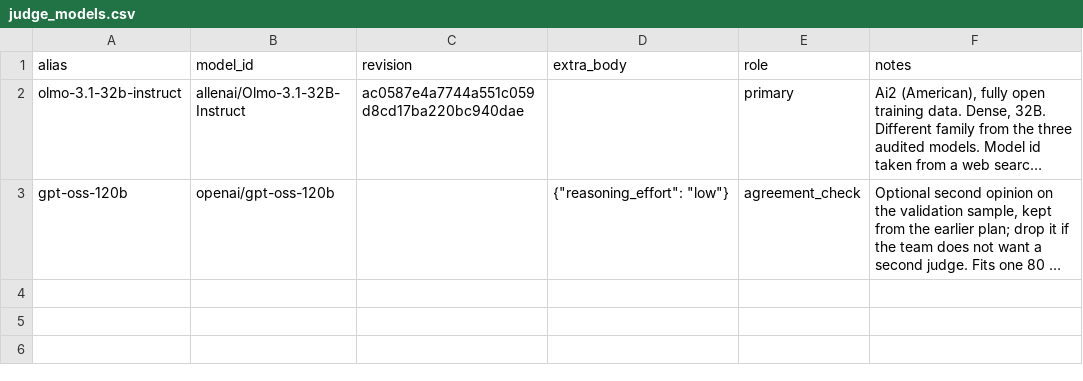
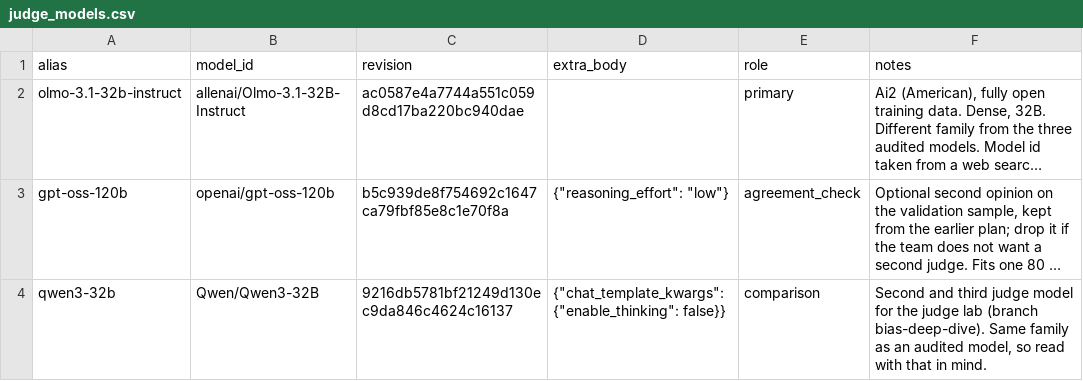
Before and after one commit to BlackSamuron0305/IS617-LLM4ES-WORK, a CSV file: experiment/judge/judge_models.csv, drawn as a sheet; long unchanged cells end in …; the diff names each change by its address in the sheet, - before the commit and + after, or states it on an @@ line.

```diff
--- a/experiment/judge/judge_models.csv
+++ b/experiment/judge/judge_models.csv
-C3 (revision): (empty)
+C3 (revision): b5c939de8f754692c1647ca79fbf85e8c1e70f8a
+row 4: qwen3-32b | Qwen/Qwen3-32B | 9216db5781bf21249d130ec9da846c4624c16137 | {"chat_template_kwargs": {"enable_thinking": false}} | comparison | Second and third judge model for the judge lab (branch bias-deep-dive). Same family as an audited model, so read with that in mind.
```
Also changed, not shown: experiment/models.csv, 11 other files.
